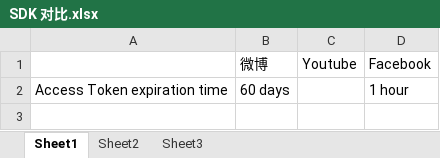
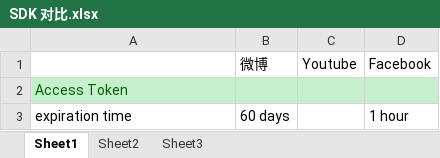
Before and after one commit to DuanBinbin/Simple-SDK-Integration, an Excel workbook: 各大平台SDK对比/SDK 对比.xlsx, sheet Sheet1, drawn as a sheet; values as stored, in another font and other column widths than the file's, no borders; addresses are those after the commit; the diff names each change by its address in the sheet, - before the commit and + after, or states it on an @@ line.

```diff
--- a/各大平台SDK对比/SDK 对比.xlsx (sheet Sheet1)
+++ b/各大平台SDK对比/SDK 对比.xlsx (sheet Sheet1)
+row 2: Access Token
-A3: Access Token expiration time
+A3: expiration time
```
Also changed, not shown: 1 other file.
